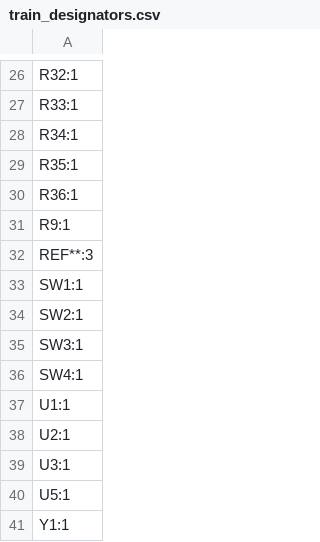
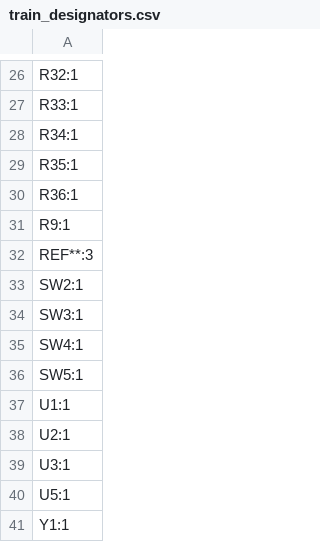
Before and after one commit to tomatenkuchen/holzeisenbahn-speed-control, a CSV file: hardware/control/production/train_designators.csv, drawn as a sheet; only a part is shown, gaps mark what is left out; removed rows and columns are numbered as before the commit, all else as after; the diff names each change by its address in the sheet, - before the commit and + after, or states it on an @@ line.

```diff
--- a/hardware/control/production/train_designators.csv
+++ b/hardware/control/production/train_designators.csv
-row 33: SW1:1
+row 36: SW5:1
```
Also changed, not shown: hardware/control/production/train_bom.csv, hardware/control/production/train_positions.csv, 4 other files.
